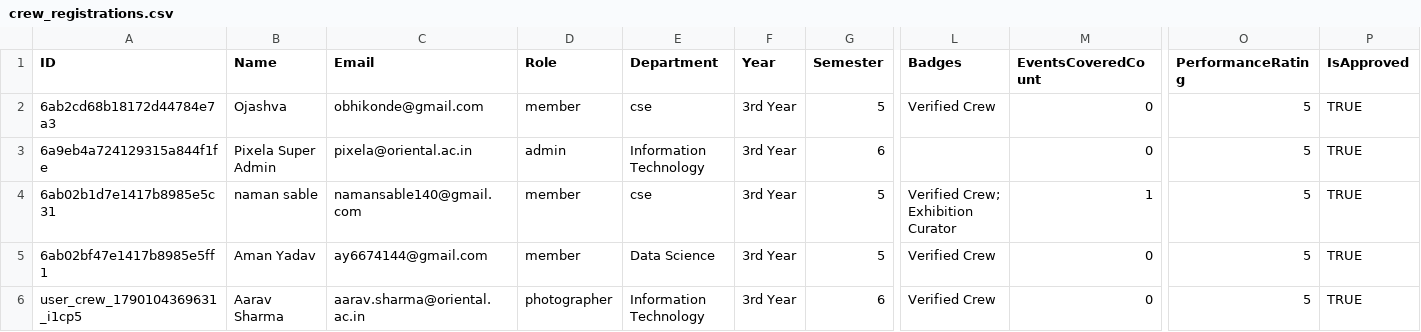
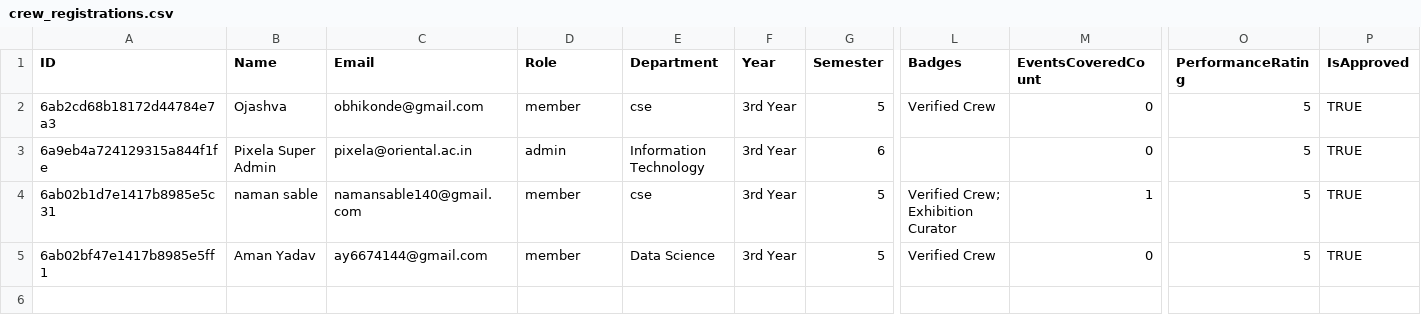
Before and after one commit to ojashvabhikonde-dot/project-pixel, a CSV file: backend/data/crew_registrations.csv, drawn as a sheet; only a part is shown, gaps mark what is left out; rows hold the shown columns only; the diff names each change by its address in the sheet, - before the commit and + after, or states it on an @@ line.

Commit message:
new upadter in crew request

```diff
--- a/backend/data/crew_registrations.csv
+++ b/backend/data/crew_registrations.csv
-row 6: user_crew_1790104369631_i1cp5 | Aarav Sharma | aarav.sharma@oriental.ac.in | photographer | Information Technology | 3rd Year | 6 | Verified Crew | 0 | 5 | TRUE
```
Also changed, not shown: 9 other files.
